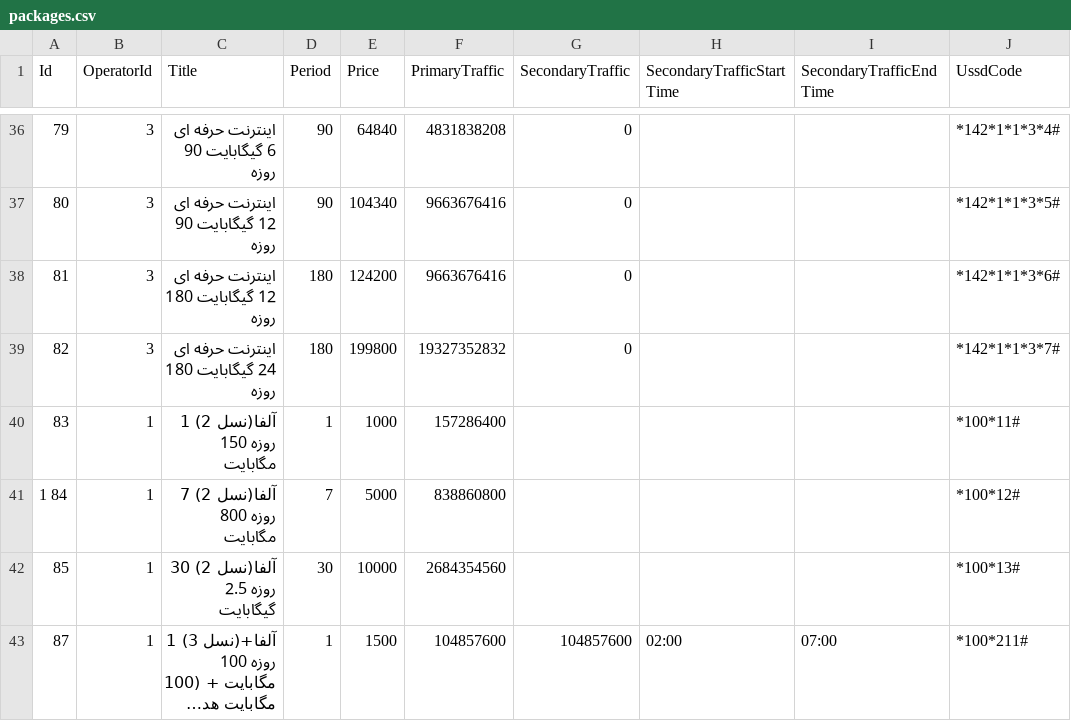
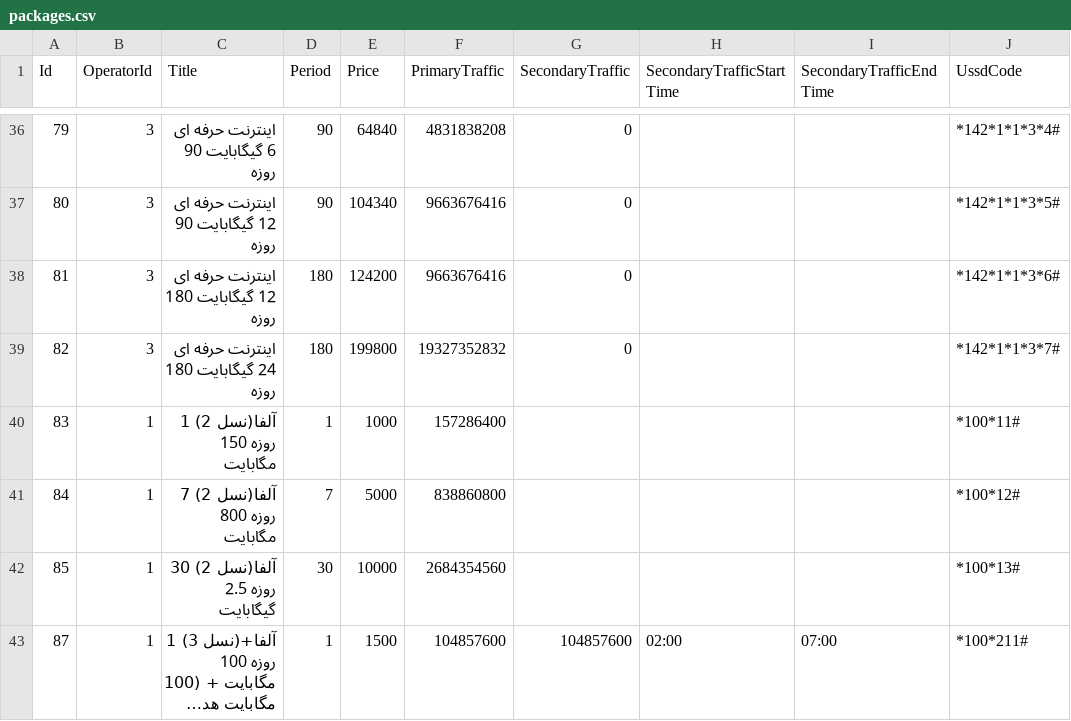
Before and after one commit to alics/SigmaMobileDataMonitor, a CSV file: app/src/main/assets/data/packages.csv, drawn as a sheet; only a part is shown, gaps mark what is left out; long unchanged cells end in …; the diff names each change by its address in the sheet, - before the commit and + after, or states it on an @@ line.

```diff
--- a/app/src/main/assets/data/packages.csv
+++ b/app/src/main/assets/data/packages.csv
-A41 (Id): 1 84
+A41 (Id): 84
```
Also changed, not shown: 3 other files.
